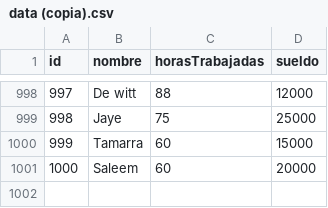
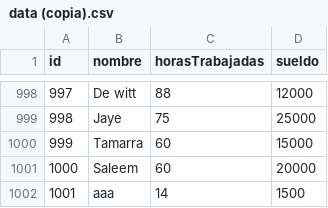
Before and after one commit to ElpIOLA/Programacion_1_Laboratorio_1, a CSV file: Clase_20/TP3/Linux_64/data (copia).csv, drawn as a sheet; only a part is shown, gaps mark what is left out.

```diff
--- a/Clase_20/TP3/Linux_64/data (copia).csv
+++ b/Clase_20/TP3/Linux_64/data (copia).csv
@@ -1001 +1001,2 @@ id,nombre,horasTrabajadas,sueldo
 1000,Saleem,60,20000
+1001,aaa,14,1500
```
Also changed, not shown: 8 other files.
